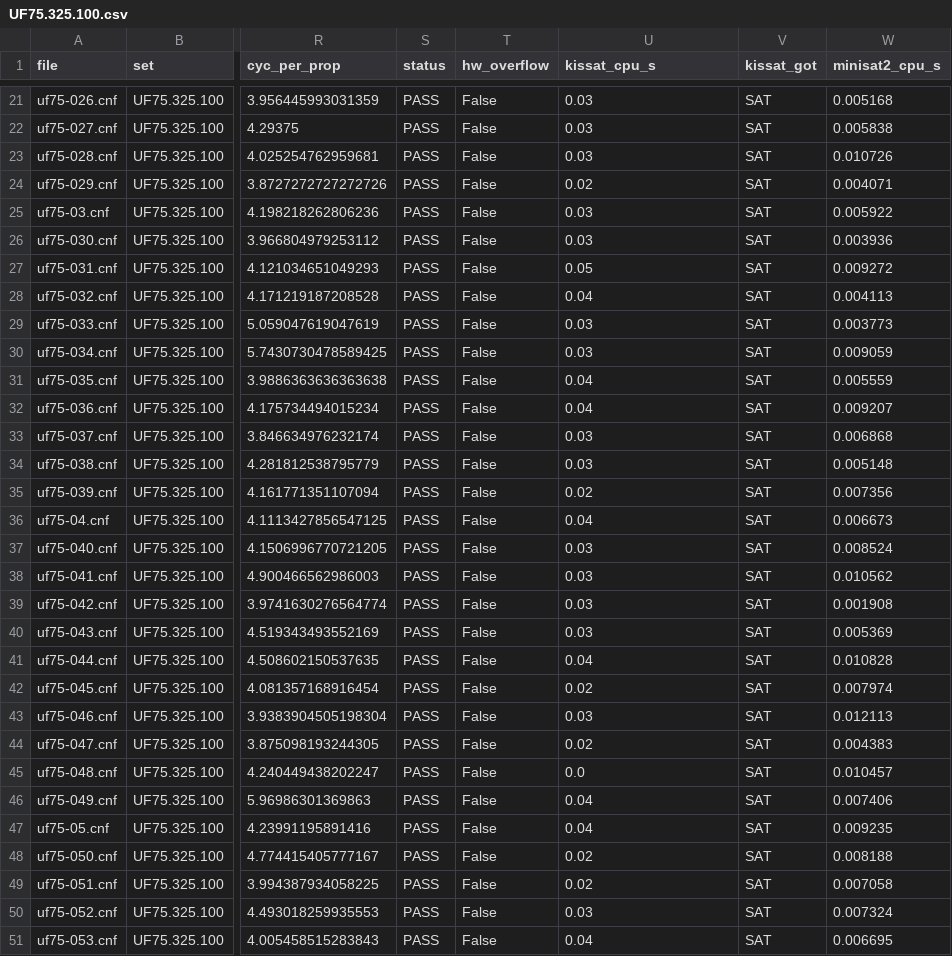
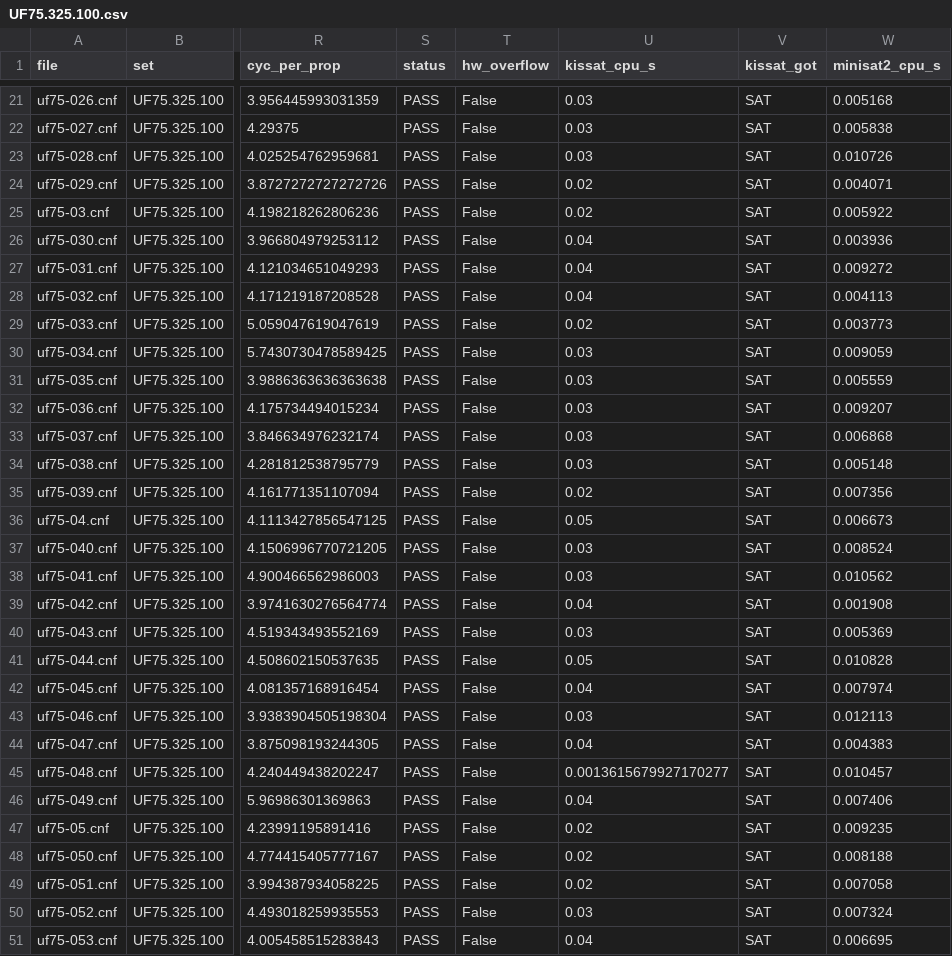
Before and after one commit to The-Ansh-Shah/bcp-hw-accelerator, a CSV file: results/UF75.325.100.csv, drawn as a sheet; only a part is shown, gaps mark what is left out; the diff covers the shown part only; the diff names each change by its address in the sheet, - before the commit and + after, or states it on an @@ line.

```diff
--- a/results/UF75.325.100.csv
+++ b/results/UF75.325.100.csv
-U25 (kissat_cpu_s): 0.03
+U25 (kissat_cpu_s): 0.02
-U26 (kissat_cpu_s): 0.03
+U26 (kissat_cpu_s): 0.04
-U27 (kissat_cpu_s): 0.05
+U27 (kissat_cpu_s): 0.04
-U29 (kissat_cpu_s): 0.03
+U29 (kissat_cpu_s): 0.02
-U31:U32 (kissat_cpu_s): 0.04
+U31:U32 (kissat_cpu_s): 0.03
-U36 (kissat_cpu_s): 0.04
+U36 (kissat_cpu_s): 0.05
-U39 (kissat_cpu_s): 0.03
+U39 (kissat_cpu_s): 0.04
-U41 (kissat_cpu_s): 0.04
+U41 (kissat_cpu_s): 0.05
-U42 (kissat_cpu_s): 0.02
+U42 (kissat_cpu_s): 0.04
-U44 (kissat_cpu_s): 0.02
+U44 (kissat_cpu_s): 0.04
-U45 (kissat_cpu_s): 0.0
+U45 (kissat_cpu_s): 0.0013615679927170277
-U47 (kissat_cpu_s): 0.04
+U47 (kissat_cpu_s): 0.02
```
Also changed, not shown: 38 edited cells elsewhere in this file, results/UF150.645.100.csv, results/UF175.753.100.csv, 12 other files.
